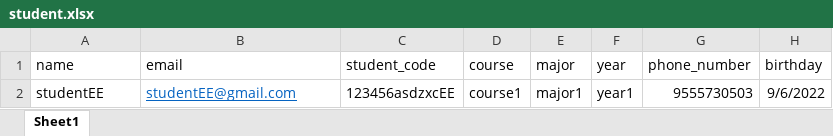
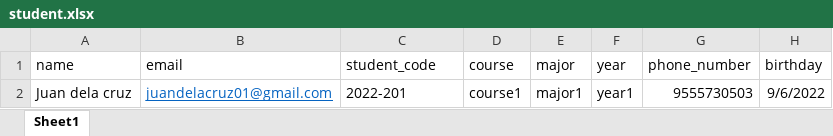
Before and after one commit to DevPuzon/accounting-monitoring-with-sms, an Excel workbook: student.xlsx, sheet Sheet1, drawn as a sheet; only a part is shown; values as stored, in another font and other column widths than the file's, no borders; the diff names each change by its address in the sheet, - before the commit and + after, or states it on an @@ line.

```diff
--- a/student.xlsx (sheet Sheet1)
+++ b/student.xlsx (sheet Sheet1)
-A2: studentEE
+A2: Juan dela cruz
-B2: studentEE@gmail.com
+B2: juandelacruz01@gmail.com
-C2: 123456asdzxcEE
+C2: 2022-201
```
Also changed, not shown: fee.xlsx, 13 other files.
